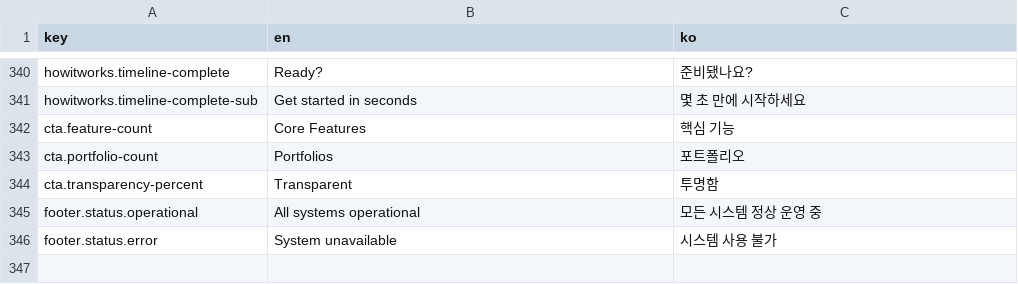
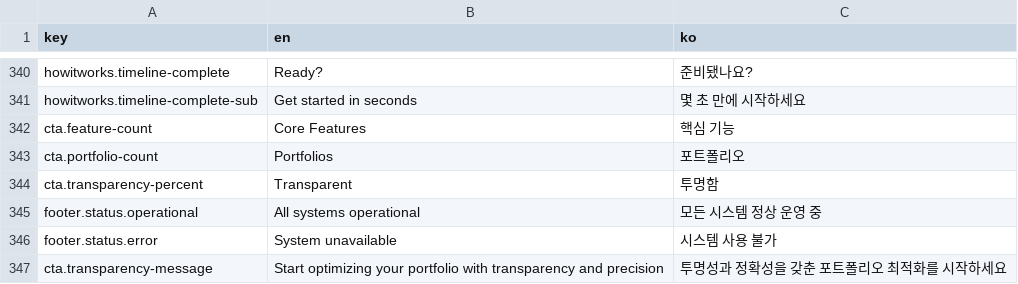
Before and after one commit to jdy8739/glassbox, a CSV file: translation/translation.csv, drawn as a sheet; only a part is shown, gaps mark what is left out; the diff names each change by its address in the sheet, - before the commit and + after, or states it on an @@ line.

Commit message:
feat: Localize introduction PDF and add new landing page message
- Split  into language-specific versions:
  -
  -
- Updated  to dynamically select the correct PDF based on the current language.
- Added  to  for internationalization.

```diff
--- a/translation/translation.csv
+++ b/translation/translation.csv
+row 347: cta.transparency-message | Start optimizing your portfolio with transparency and precision | 투명성과 정확성을 갖춘 포트폴리오 최적화를 시작하세요
```
Also changed, not shown: 4 other files.
